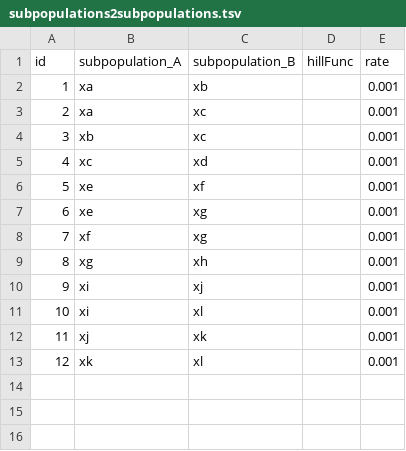
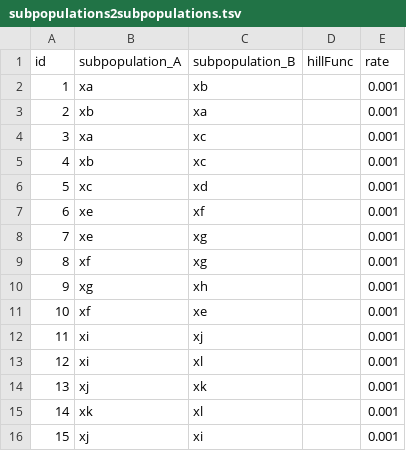
Before and after one commit to danielriosgarza/hungerGamesModel, a TSV file: files/strainSummaries/dbsTemplateTables/subpopulations2subpopulations.tsv, drawn as a sheet; addresses are those after the commit; the diff names each change by its address in the sheet, - before the commit and + after, or states it on an @@ line.

```diff
--- a/files/strainSummaries/dbsTemplateTables/subpopulations2subpopulations.tsv
+++ b/files/strainSummaries/dbsTemplateTables/subpopulations2subpopulations.tsv
+row 3: 2 | xb | xa |  | 0.001
@@ column A (id) renumbered between rows 4 and 15 @@
+row 11: 10 | xf | xe |  | 0.001
+row 16: 15 | xj | xi |  | 0.001
```
Also changed, not shown: files/params/bh.tsv, files/params/bt.tsv, 24 other files.
